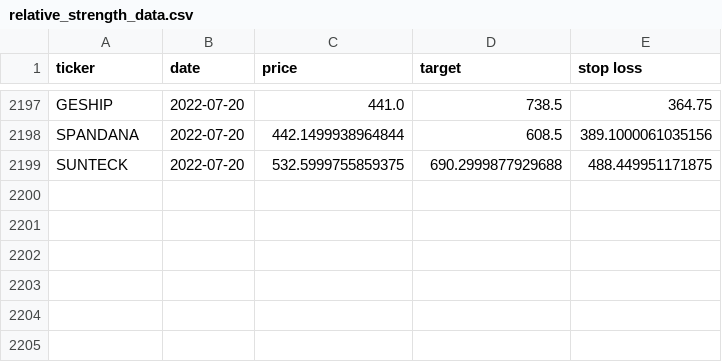
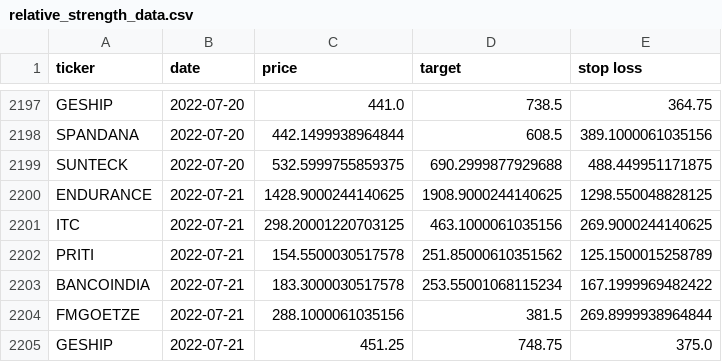
Before and after one commit to sswtlshth/ticker_data, a CSV file: output/relative_strength_data.csv, drawn as a sheet; only a part is shown, gaps mark what is left out.

Commit message:
automated script

```diff
--- a/output/relative_strength_data.csv
+++ b/output/relative_strength_data.csv
@@ -2199 +2199,7 @@ SPANDANA,2022-07-20,442.1499938964844,608.5,389.1000061035156
 SUNTECK,2022-07-20,532.5999755859375,690.2999877929688,488.449951171875
+ENDURANCE,2022-07-21,1428.9000244140625,1908.9000244140625,1298.550048828125
+ITC,2022-07-21,298.20001220703125,463.1000061035156,269.9000244140625
+PRITI,2022-07-21,154.5500030517578,251.85000610351562,125.1500015258789
+BANCOINDIA,2022-07-21,183.3000030517578,253.55001068115234,167.1999969482422
+FMGOETZE,2022-07-21,288.1000061035156,381.5,269.8999938964844
+GESHIP,2022-07-21,451.25,748.75,375.0
```
